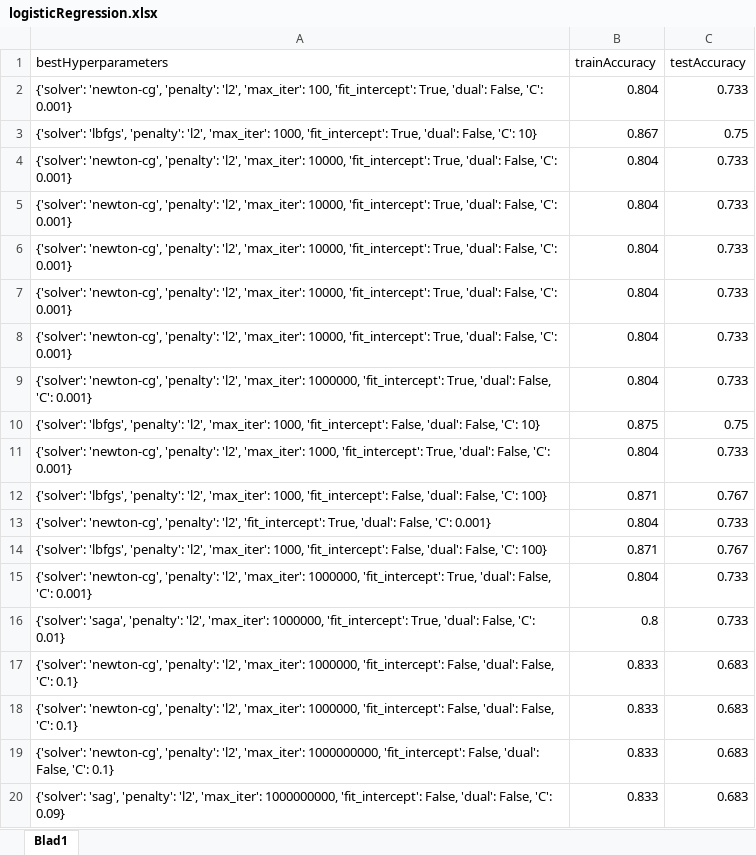
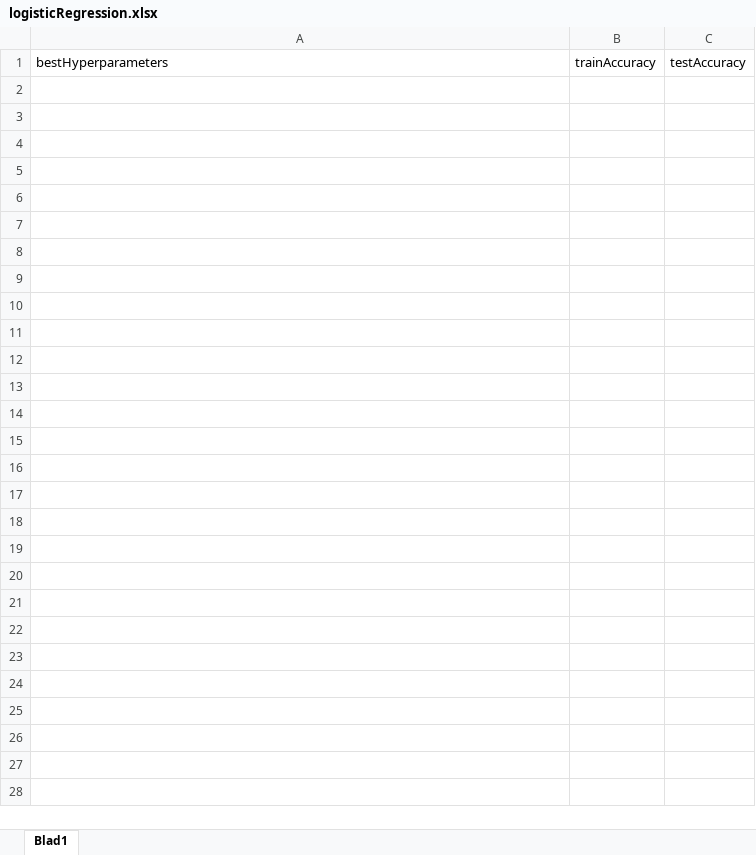
Before and after one commit to JaccoVE/DataScience2, an Excel workbook: results/logisticRegression.xlsx, sheet Blad1, drawn as a sheet; values as stored, in another font and other column widths than the file's, no borders; table styles not drawn; the diff names each change by its address in the sheet, - before the commit and + after, or states it on an @@ line.

Commit message:
Pre-process data and thereafter run specified model

```diff
--- a/results/logisticRegression.xlsx (sheet Blad1)
+++ b/results/logisticRegression.xlsx (sheet Blad1)
-row 2: {'solver': 'newton-cg', 'penalty': 'l2', 'max_iter': 100, 'fit_intercept': True, 'dual': False, 'C': 0.001} | 0.804 | 0.733
-row 3: {'solver': 'lbfgs', 'penalty': 'l2', 'max_iter': 1000, 'fit_intercept': True, 'dual': False, 'C': 10} | 0.867 | 0.75
-row 4: {'solver': 'newton-cg', 'penalty': 'l2', 'max_iter': 10000, 'fit_intercept': True, 'dual': False, 'C': 0.001} | 0.804 | 0.733
-row 5: {'solver': 'newton-cg', 'penalty': 'l2', 'max_iter': 10000, 'fit_intercept': True, 'dual': False, 'C': 0.001} | 0.804 | 0.733
-row 6: {'solver': 'newton-cg', 'penalty': 'l2', 'max_iter': 10000, 'fit_intercept': True, 'dual': False, 'C': 0.001} | 0.804 | 0.733
-row 7: {'solver': 'newton-cg', 'penalty': 'l2', 'max_iter': 10000, 'fit_intercept': True, 'dual': False, 'C': 0.001} | 0.804 | 0.733
-row 8: {'solver': 'newton-cg', 'penalty': 'l2', 'max_iter': 10000, 'fit_intercept': True, 'dual': False, 'C': 0.001} | 0.804 | 0.733
-row 9: {'solver': 'newton-cg', 'penalty': 'l2', 'max_iter': 1000000, 'fit_intercept': True, 'dual': False, 'C': 0.001} | 0.804 | 0.733
-row 10: {'solver': 'lbfgs', 'penalty': 'l2', 'max_iter': 1000, 'fit_intercept': False, 'dual': False, 'C': 10} | 0.875 | 0.75
-row 11: {'solver': 'newton-cg', 'penalty': 'l2', 'max_iter': 1000, 'fit_intercept': True, 'dual': False, 'C': 0.001} | 0.804 | 0.733
-row 12: {'solver': 'lbfgs', 'penalty': 'l2', 'max_iter': 1000, 'fit_intercept': False, 'dual': False, 'C': 100} | 0.871 | 0.767
-row 13: {'solver': 'newton-cg', 'penalty': 'l2', 'fit_intercept': True, 'dual': False, 'C': 0.001} | 0.804 | 0.733
-row 14: {'solver': 'lbfgs', 'penalty': 'l2', 'max_iter': 1000, 'fit_intercept': False, 'dual': False, 'C': 100} | 0.871 | 0.767
-row 15: {'solver': 'newton-cg', 'penalty': 'l2', 'max_iter': 1000000, 'fit_intercept': True, 'dual': False, 'C': 0.001} | 0.804 | 0.733
-row 16: {'solver': 'saga', 'penalty': 'l2', 'max_iter': 1000000, 'fit_intercept': True, 'dual': False, 'C': 0.01} | 0.8 | 0.733
-row 17: {'solver': 'newton-cg', 'penalty': 'l2', 'max_iter': 1000000, 'fit_intercept': False, 'dual': False, 'C': 0.1} | 0.833 | 0.683
-row 18: {'solver': 'newton-cg', 'penalty': 'l2', 'max_iter': 1000000, 'fit_intercept': False, 'dual': False, 'C': 0.1} | 0.833 | 0.683
-row 19: {'solver': 'newton-cg', 'penalty': 'l2', 'max_iter': 1000000000, 'fit_intercept': False, 'dual': False, 'C': 0.1} | 0.833 | 0.683
-row 20: {'solver': 'sag', 'penalty': 'l2', 'max_iter': 1000000000, 'fit_intercept': False, 'dual': False, 'C': 0.09} | 0.833 | 0.683
```
Also changed, not shown: results/SVM.xlsx, results/randomForests.xlsx, 3 other files.
